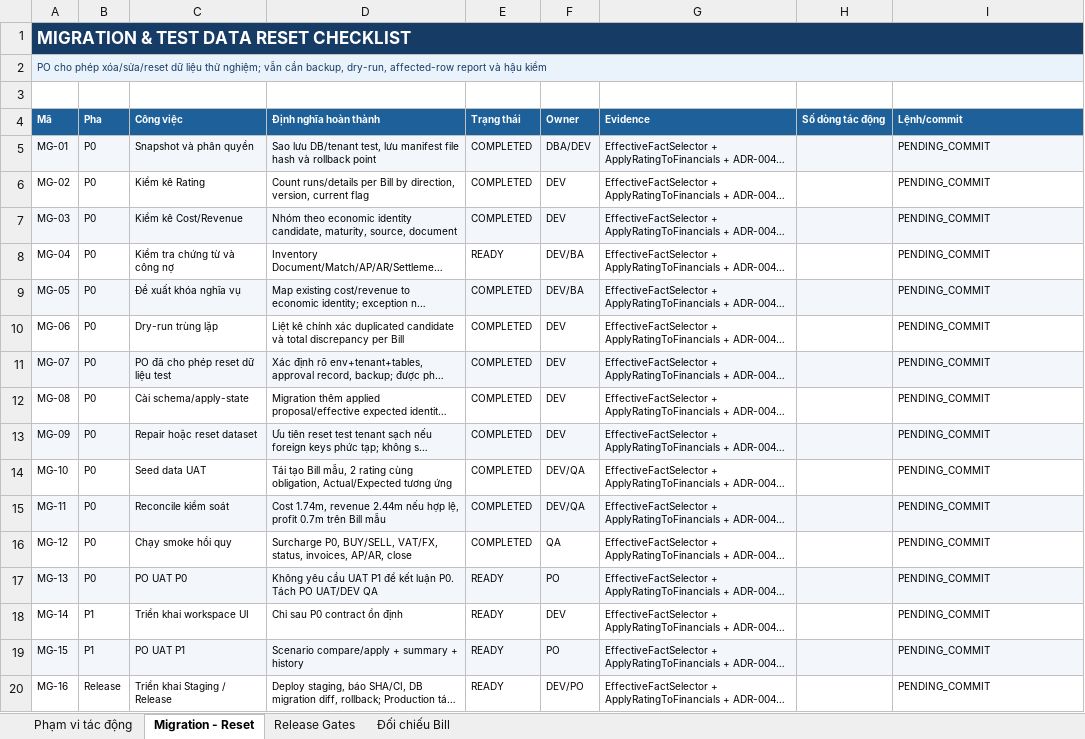
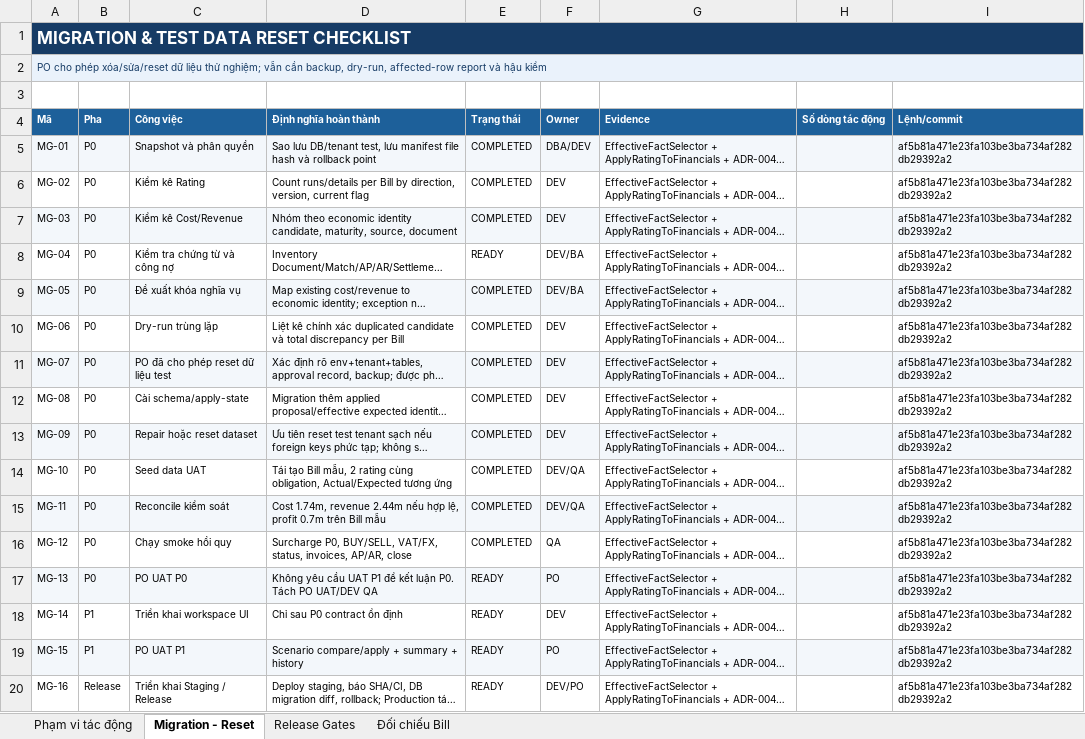
Before and after one commit to thanhquyen129/CMS, an Excel workbook: docs/po/03112026/LCMS_Rating_Financial_Dedup_P0P1_v1.0_20261103/LCMS_Rating_Dedup_Impact_Migration_Reconciliation_v1.0_20261103.xlsx, sheet Migration - Reset, drawn as a sheet; long unchanged cells end in …; values as stored, in another font and other column widths than the file's, no borders; the diff names each change by its address in the sheet, - before the commit and + after, or states it on an @@ line.

```diff
--- a/docs/po/03112026/LCMS_Rating_Financial_Dedup_P0P1_v1.0_20261103/LCMS_Rating_Dedup_Impact_Migration_Reconciliation_v1.0_20261103.xlsx (sheet Migration - Reset)
+++ b/docs/po/03112026/LCMS_Rating_Financial_Dedup_P0P1_v1.0_20261103/LCMS_Rating_Dedup_Impact_Migration_Reconciliation_v1.0_20261103.xlsx (sheet Migration - Reset)
-I5:I20 (Lệnh/commit): PENDING_COMMIT
+I5:I20 (Lệnh/commit): af5b81a471e23fa103be3ba734af282db29392a2
```
Also changed, not shown: sheet Phạm vi tác động, 1 other file.
